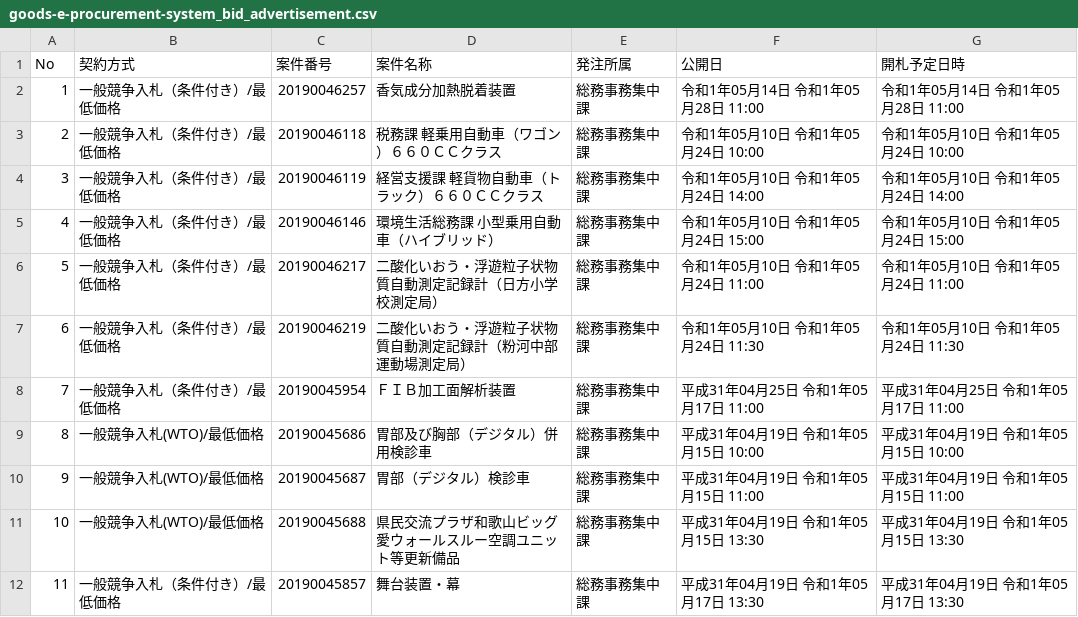
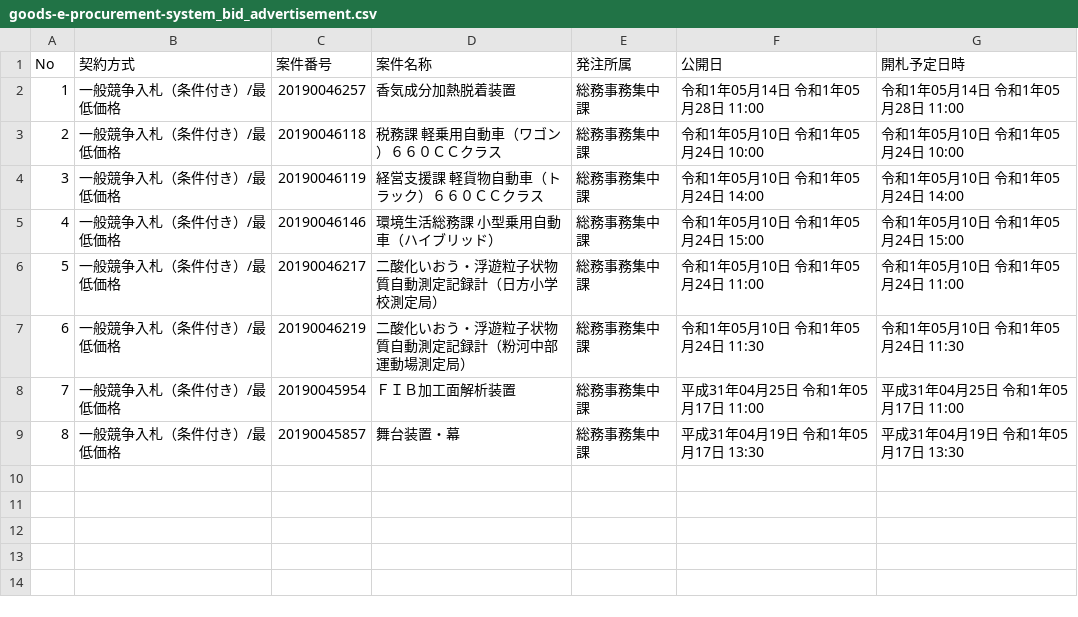
Before and after one commit to wakayama-pref-org/Goods-e-procurement-system_Bid_Advertisement, a CSV file: csv/goods-e-procurement-system_bid_advertisement.csv, drawn as a sheet; removed rows and columns are numbered as before the commit, all else as after; the diff names each change by its address in the sheet, - before the commit and + after, or states it on an @@ line.

```diff
--- a/csv/goods-e-procurement-system_bid_advertisement.csv
+++ b/csv/goods-e-procurement-system_bid_advertisement.csv
-row 9: 8 | 一般競争入札(WTO)/最低価格 | 20190045686 | 胃部及び胸部（デジタル）併用検診車 | 総務事務集中課 | 平成31年04月19日 令和1年05月15日 10:00 | 平成31年04月19日 令和1年05月15日 10:00
-row 10: 9 | 一般競争入札(WTO)/最低価格 | 20190045687 | 胃部（デジタル）検診車 | 総務事務集中課 | 平成31年04月19日 令和1年05月15日 11:00 | 平成31年04月19日 令和1年05月15日 11:00
-row 11: 10 | 一般競争入札(WTO)/最低価格 | 20190045688 | 県民交流プラザ和歌山ビッグ愛ウォールスルー空調ユニット等更新備品 | 総務事務集中課 | 平成31年04月19日 令和1年05月15日 13:30 | 平成31年04月19日 令和1年05月15日 13:30
@@ column A (No) renumbered from row 9 down @@
```
Also changed, not shown: 1 other file.
